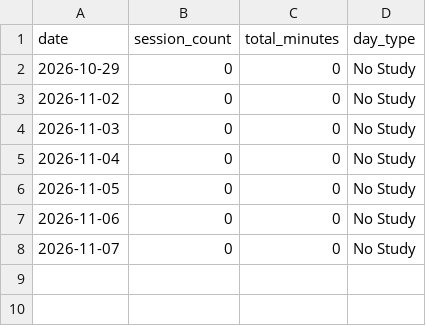
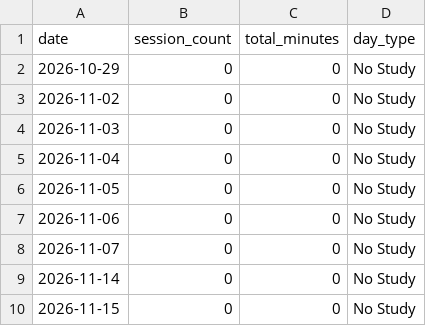
Before and after one commit to Ife-Ojo/focuslab-study-analytics, a CSV file: data/daily_log.csv, drawn as a sheet; the diff names each change by its address in the sheet, - before the commit and + after, or states it on an @@ line.

Commit message:
Add entries for November 14 and 15, 2026

```diff
--- a/data/daily_log.csv
+++ b/data/daily_log.csv
+row 9: 2026-11-14 | 0 | 0 | No Study
+row 10: 2026-11-15 | 0 | 0 | No Study
```
